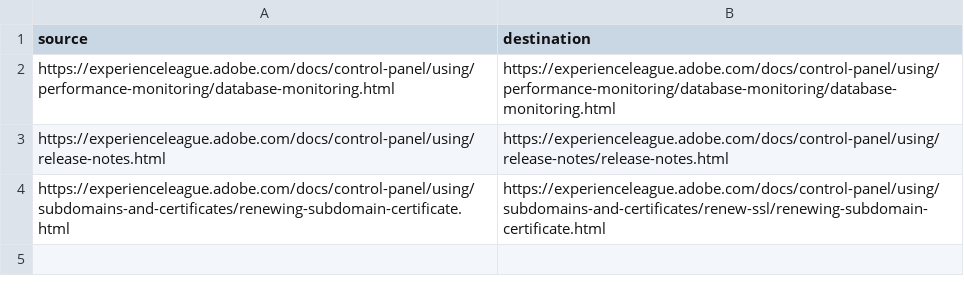
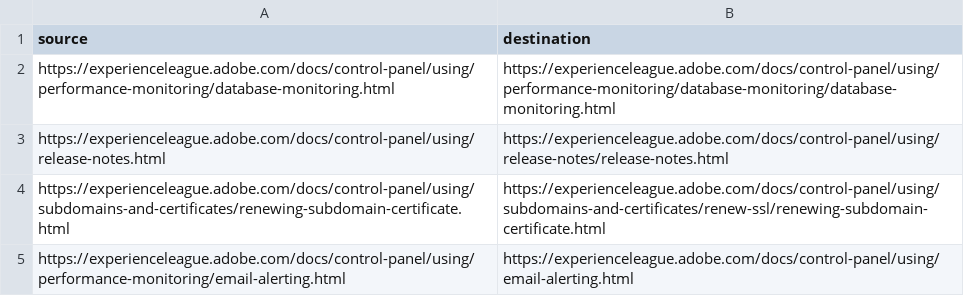
Before and after one commit to AdobeDocs/control-panel.de-DE, a CSV file: redirects.csv, drawn as a sheet.

Commit message:
Sync non localizable files triggered by manual translation kit

```diff
--- a/redirects.csv
+++ b/redirects.csv
@@ -4 +4,2 @@ https://experienceleague.adobe.com/docs/control-panel/using/release-notes.html,h
 https://experienceleague.adobe.com/docs/control-panel/using/subdomains-and-certificates/renewing-subdomain-certificate.html,https://experienceleague.adobe.com/docs/control-panel/using/subdomains-and-certificates/renew-ssl/renewing-subdomain-certificate.html
+https://experienceleague.adobe.com/docs/control-panel/using/performance-monitoring/email-alerting.html,https://experienceleague.adobe.com/docs/control-panel/using/email-alerting.html
```
